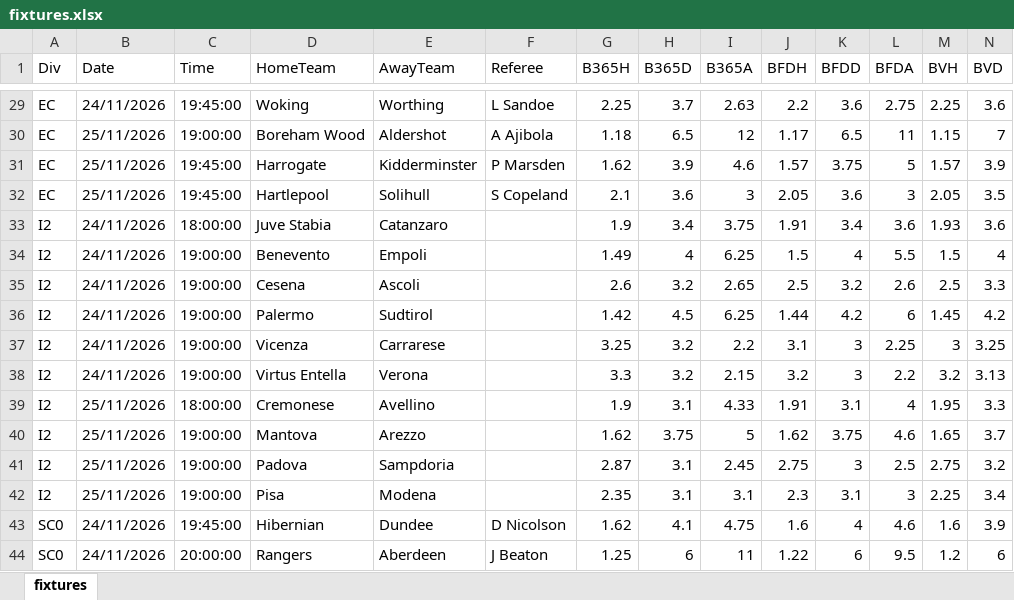
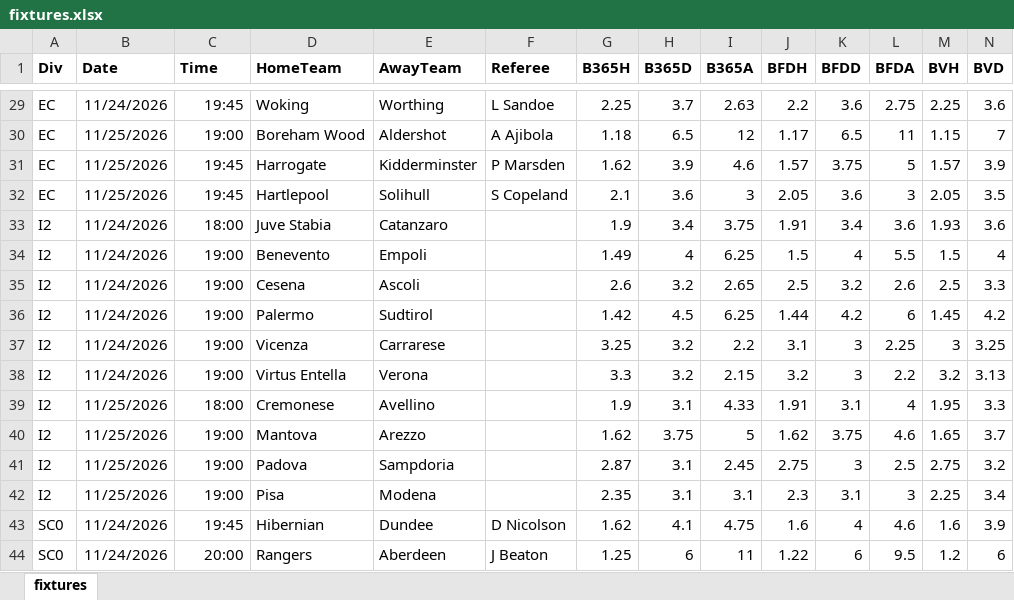
Before and after one commit to Gesss26/ComboGesss, an Excel workbook: data/fixtures.xlsx, sheet fixtures, drawn as a sheet; only a part is shown, gaps mark what is left out; values as stored, in another font and other column widths than the file's, no borders; the diff covers the shown part only; the diff names each change by its address in the sheet, - before the commit and + after, or states it on an @@ line.

```diff
--- a/data/fixtures.xlsx (sheet fixtures)
+++ b/data/fixtures.xlsx (sheet fixtures)
-A1:N1 bold: off
+A1:N1 bold: on
-B29 (Date): 24/11/2026
+B29 (Date): 11/24/2026
-C29 (Time): 19:45:00
+C29 (Time): 19:45
-B30:B32 (Date): 25/11/2026
+B30:B32 (Date): 11/25/2026
-C30 (Time): 19:00:00
+C30 (Time): 19:00
-C31:C32 (Time): 19:45:00
+C31:C32 (Time): 19:45
-B33:B38 (Date): 24/11/2026
+B33:B38 (Date): 11/24/2026
-C33 (Time): 18:00:00
+C33 (Time): 18:00
-C34:C38 (Time): 19:00:00
+C34:C38 (Time): 19:00
-B39:B42 (Date): 25/11/2026
+B39:B42 (Date): 11/25/2026
-C39 (Time): 18:00:00
+C39 (Time): 18:00
-C40:C42 (Time): 19:00:00
+C40:C42 (Time): 19:00
-B43:B44 (Date): 24/11/2026
+B43:B44 (Date): 11/24/2026
-C43 (Time): 19:45:00
+C43 (Time): 19:45
-C44 (Time): 20:00:00
+C44 (Time): 20:00
```
Also changed, not shown: 54 edited cells and cell formats elsewhere in this sheet, 1 other file.
